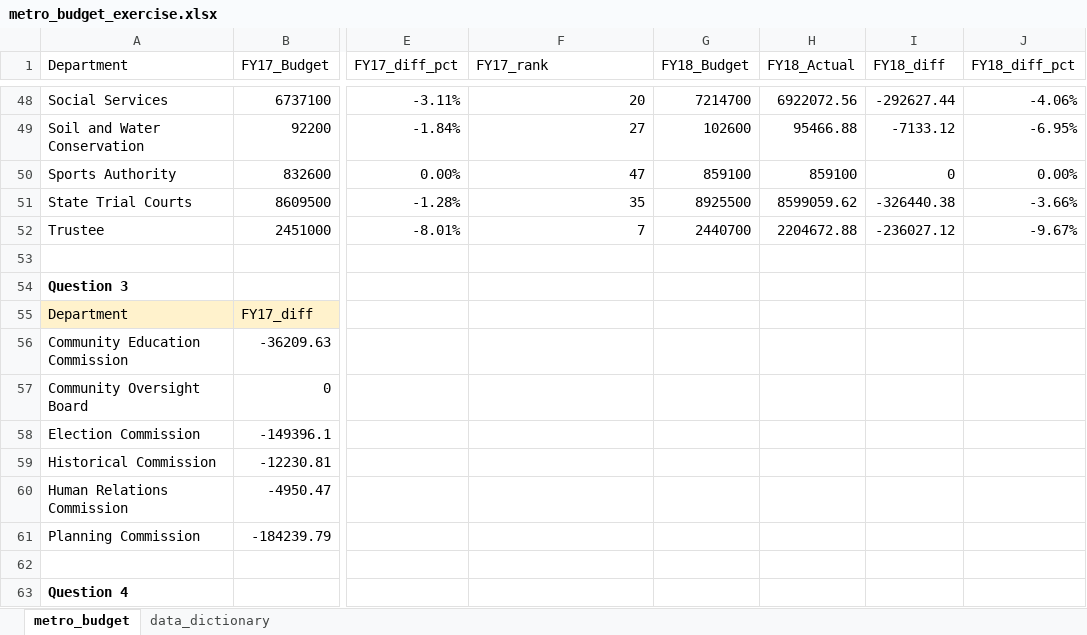
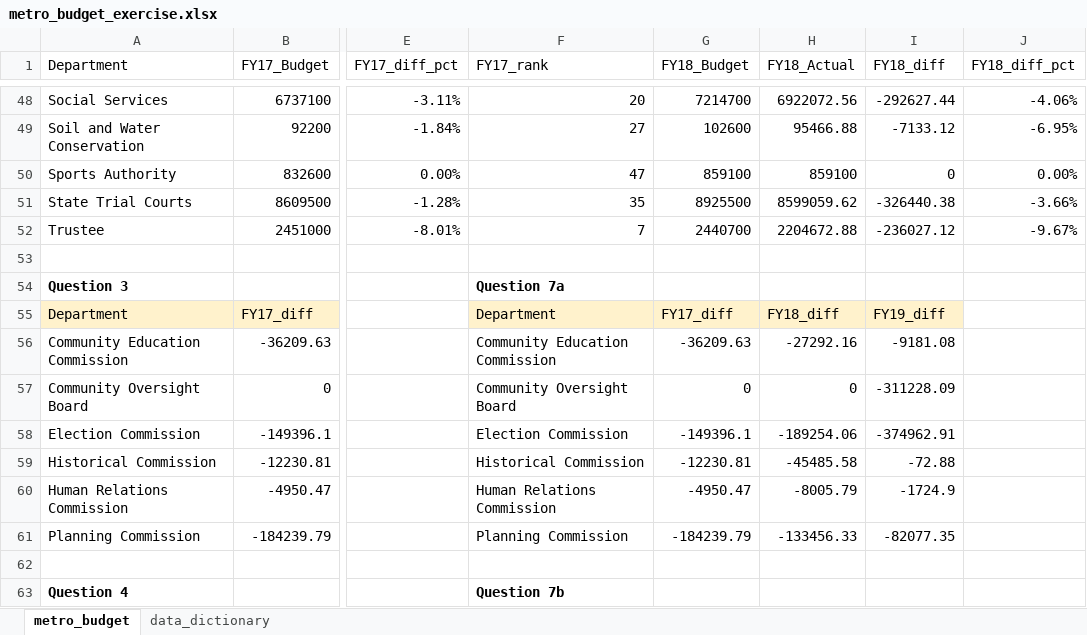
Before and after one commit to Erica-Ranck/budget_lookups-Erica-Exotica, an Excel workbook: metro_budget_exercise.xlsx, sheet metro_budget, drawn as a sheet; only a part is shown, gaps mark what is left out; values as stored, in another font and other column widths than the file's, no borders; charts and pictures not drawn; the diff covers the shown part only; the diff names each change by its address in the sheet, - before the commit and + after, or states it on an @@ line.

Commit message:
second push

```diff
--- a/metro_budget_exercise.xlsx (sheet metro_budget)
+++ b/metro_budget_exercise.xlsx (sheet metro_budget)
-F54 (FY17_rank): (empty)
+F54 (FY17_rank): Question 7a
-F55 (FY17_rank): (empty)
+F55 (FY17_rank): Department
-F55:I55 fill: none
+F55:I55 fill: #FFF2CC
-G55 (FY18_Budget): (empty)
+G55 (FY18_Budget): FY17_diff
-H55 (FY18_Actual): (empty)
+H55 (FY18_Actual): FY18_diff
-I55 (FY18_diff): (empty)
+I55 (FY18_diff): FY19_diff
-F56 (FY17_rank): (empty)
+F56 (FY17_rank): Community Education Commission
-G56 (FY18_Budget): (empty)
+G56 (FY18_Budget): -36209.63
-H56 (FY18_Actual): (empty)
+H56 (FY18_Actual): -27292.16
-I56 (FY18_diff): (empty)
+I56 (FY18_diff): -9181.08
-F57 (FY17_rank): (empty)
+F57 (FY17_rank): Community Oversight Board
-G57 (FY18_Budget): (empty)
+G57 (FY18_Budget): 0
-H57 (FY18_Actual): (empty)
+H57 (FY18_Actual): 0
-I57 (FY18_diff): (empty)
+I57 (FY18_diff): -311228.09
-F58 (FY17_rank): (empty)
+F58 (FY17_rank): Election Commission
-G58 (FY18_Budget): (empty)
+G58 (FY18_Budget): -149396.1
-H58 (FY18_Actual): (empty)
+H58 (FY18_Actual): -189254.06
-I58 (FY18_diff): (empty)
+I58 (FY18_diff): -374962.91
-F59 (FY17_rank): (empty)
+F59 (FY17_rank): Historical Commission
-G59 (FY18_Budget): (empty)
+G59 (FY18_Budget): -12230.81
-H59 (FY18_Actual): (empty)
+H59 (FY18_Actual): -45485.58
-I59 (FY18_diff): (empty)
+I59 (FY18_diff): -72.88
-F60 (FY17_rank): (empty)
+F60 (FY17_rank): Human Relations Commission
-G60 (FY18_Budget): (empty)
+G60 (FY18_Budget): -4950.47
-H60 (FY18_Actual): (empty)
+H60 (FY18_Actual): -8005.79
-I60 (FY18_diff): (empty)
+I60 (FY18_diff): -1724.9
-F61 (FY17_rank): (empty)
+F61 (FY17_rank): Planning Commission
-G61 (FY18_Budget): (empty)
+G61 (FY18_Budget): -184239.79
-H61 (FY18_Actual): (empty)
+H61 (FY18_Actual): -133456.33
-I61 (FY18_diff): (empty)
+I61 (FY18_diff): -82077.35
-F63 (FY17_rank): (empty)
+F63 (FY17_rank): Question 7b
```
Also changed, not shown: 12 added rows, 12 removed rows, 43 edited cells and cell formats elsewhere in this sheet, formulas that keep their value, charts or pictures.
